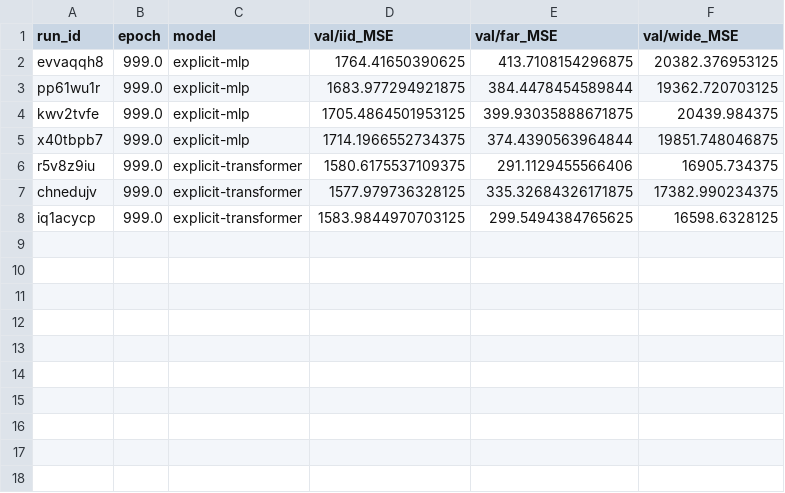
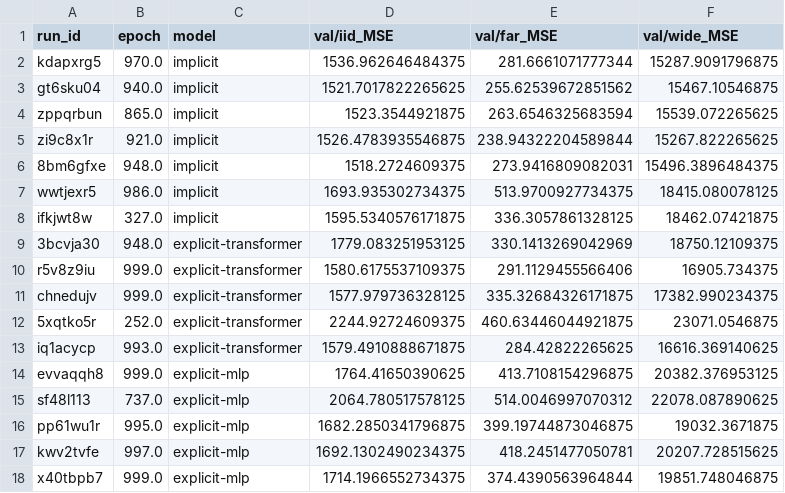
Before and after one commit to EricElmoznino/explicit_implicit_icl, a CSV file: notebooks/paper/data/nonlinreg_100_same.csv, drawn as a sheet.

```diff
--- a/notebooks/paper/data/nonlinreg_100_same.csv
+++ b/notebooks/paper/data/nonlinreg_100_same.csv
@@ -1,8 +1,18 @@
 run_id,epoch,model,val/iid_MSE,val/far_MSE,val/wide_MSE
-evvaqqh8,999.0,explicit-mlp,1764.41650390625,413.7108154296875,20382.376953125
-pp61wu1r,999.0,explicit-mlp,1683.977294921875,384.4478454589844,19362.720703125
-kwv2tvfe,999.0,explicit-mlp,1705.4864501953125,399.93035888671875,20439.984375
-x40tbpb7,999.0,explicit-mlp,1714.1966552734375,374.4390563964844,19851.748046875
+kdapxrg5,970.0,implicit,1536.962646484375,281.6661071777344,15287.9091796875
+gt6sku04,940.0,implicit,1521.7017822265625,255.62539672851562,15467.10546875
+zppqrbun,865.0,implicit,1523.3544921875,263.6546325683594,15539.072265625
+zi9c8x1r,921.0,implicit,1526.4783935546875,238.94322204589844,15267.822265625
+8bm6gfxe,948.0,implicit,1518.2724609375,273.9416809082031,15496.3896484375
+wwtjexr5,986.0,implicit,1693.935302734375,513.9700927734375,18415.080078125
+ifkjwt8w,327.0,implicit,1595.5340576171875,336.3057861328125,18462.07421875
+3bcvja30,948.0,explicit-transformer,1779.083251953125,330.1413269042969,18750.12109375
 r5v8z9iu,999.0,explicit-transformer,1580.6175537109375,291.1129455566406,16905.734375
 chnedujv,999.0,explicit-transformer,1577.979736328125,335.32684326171875,17382.990234375
-iq1acycp,999.0,explicit-transformer,1583.9844970703125,299.5494384765625,16598.6328125
+5xqtko5r,252.0,explicit-transformer,2244.92724609375,460.63446044921875,23071.0546875
+iq1acycp,993.0,explicit-transformer,1579.4910888671875,284.42822265625,16616.369140625
+evvaqqh8,999.0,explicit-mlp,1764.41650390625,413.7108154296875,20382.376953125
+sf48l113,737.0,explicit-mlp,2064.780517578125,514.0046997070312,22078.087890625
+pp61wu1r,995.0,explicit-mlp,1682.2850341796875,399.19744873046875,19032.3671875
+kwv2tvfe,997.0,explicit-mlp,1692.1302490234375,418.2451477050781,20207.728515625
+x40tbpb7,999.0,explicit-mlp,1714.1966552734375,374.4390563964844,19851.748046875
```
Also changed, not shown: notebooks/paper/data/linreg_1_near.csv, notebooks/paper/data/linreg_1_same.csv, 7 other files.
